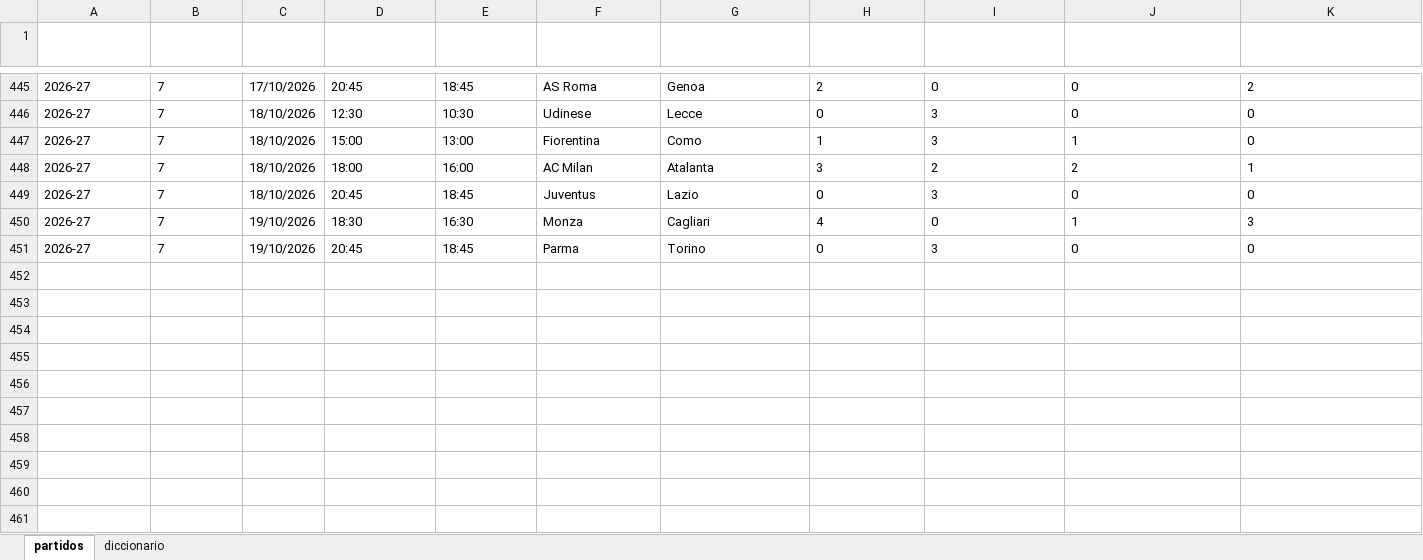
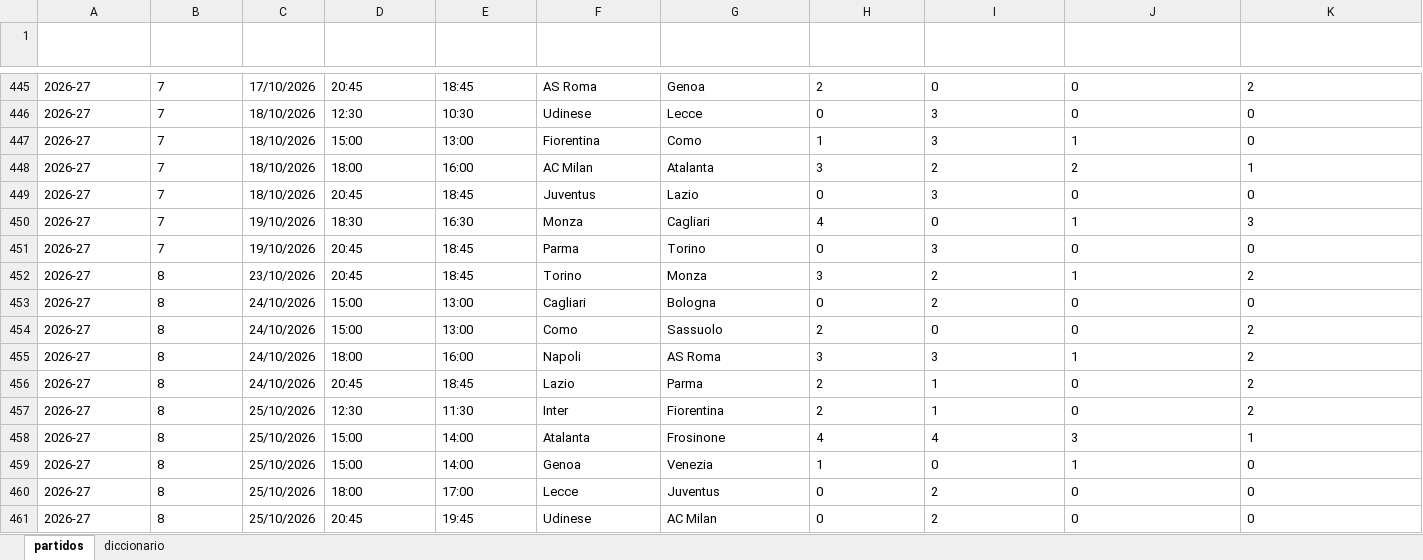
Before and after one commit to Erixfer98/laliga-modelo, an Excel workbook: datos/bbdd_seriea.xlsx, sheet partidos, drawn as a sheet; only a part is shown, gaps mark what is left out; values as stored, in another font and other column widths than the file's, no borders; rows hold the shown columns only; the diff names each change by its address in the sheet, - before the commit and + after, or states it on an @@ line.

```diff
--- a/datos/bbdd_seriea.xlsx (sheet partidos)
+++ b/datos/bbdd_seriea.xlsx (sheet partidos)
+row 452: 2026-27 | 8 | 23/10/2026 | 20:45 | 18:45 | Torino | Monza | 3 | 2 | 1 | 2
+row 453: 2026-27 | 8 | 24/10/2026 | 15:00 | 13:00 | Cagliari | Bologna | 0 | 2 | 0 | 0
+row 454: 2026-27 | 8 | 24/10/2026 | 15:00 | 13:00 | Como | Sassuolo | 2 | 0 | 0 | 2
+row 455: 2026-27 | 8 | 24/10/2026 | 18:00 | 16:00 | Napoli | AS Roma | 3 | 3 | 1 | 2
+row 456: 2026-27 | 8 | 24/10/2026 | 20:45 | 18:45 | Lazio | Parma | 2 | 1 | 0 | 2
+row 457: 2026-27 | 8 | 25/10/2026 | 12:30 | 11:30 | Inter | Fiorentina | 2 | 1 | 0 | 2
+row 458: 2026-27 | 8 | 25/10/2026 | 15:00 | 14:00 | Atalanta | Frosinone | 4 | 4 | 3 | 1
+row 459: 2026-27 | 8 | 25/10/2026 | 15:00 | 14:00 | Genoa | Venezia | 1 | 0 | 1 | 0
+row 460: 2026-27 | 8 | 25/10/2026 | 18:00 | 17:00 | Lecce | Juventus | 0 | 2 | 0 | 0
+row 461: 2026-27 | 8 | 25/10/2026 | 20:45 | 19:45 | Udinese | AC Milan | 0 | 2 | 0 | 0
```
Also changed, not shown: sheet diccionario, datos/bbdd_bundesliga.xlsx, datos/bbdd_europa.xlsx, 14 other files.
